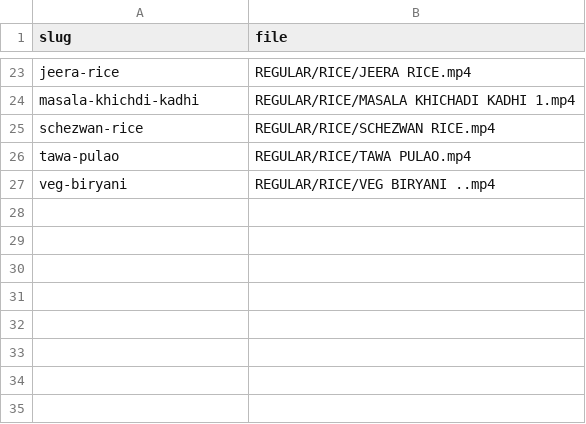
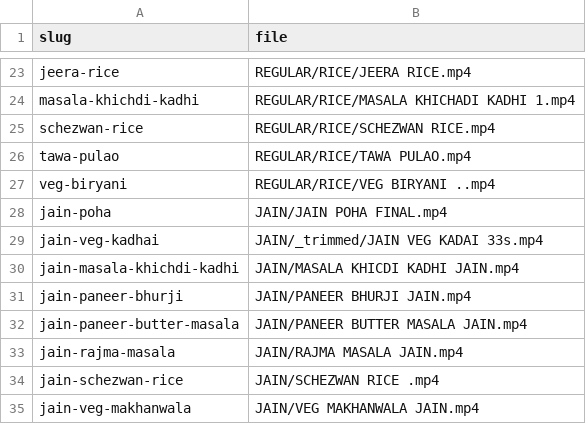
Before and after one commit to monicamewani2405-pixel/magicmeals, a CSV file: data/cooking-video-map.csv, drawn as a sheet; only a part is shown, gaps mark what is left out; the diff names each change by its address in the sheet, - before the commit and + after, or states it on an @@ line.

```diff
--- a/data/cooking-video-map.csv
+++ b/data/cooking-video-map.csv
+row 28: jain-poha | JAIN/JAIN POHA FINAL.mp4
+row 29: jain-veg-kadhai | JAIN/_trimmed/JAIN VEG KADAI 33s.mp4
+row 30: jain-masala-khichdi-kadhi | JAIN/MASALA KHICDI KADHI JAIN.mp4
+row 31: jain-paneer-bhurji | JAIN/PANEER BHURJI JAIN.mp4
+row 32: jain-paneer-butter-masala | JAIN/PANEER BUTTER MASALA JAIN.mp4
+row 33: jain-rajma-masala | JAIN/RAJMA MASALA JAIN.mp4
+row 34: jain-schezwan-rice | JAIN/SCHEZWAN RICE .mp4
+row 35: jain-veg-makhanwala | JAIN/VEG MAKHANWALA JAIN.mp4
```
Also changed, not shown: 11 other files.
